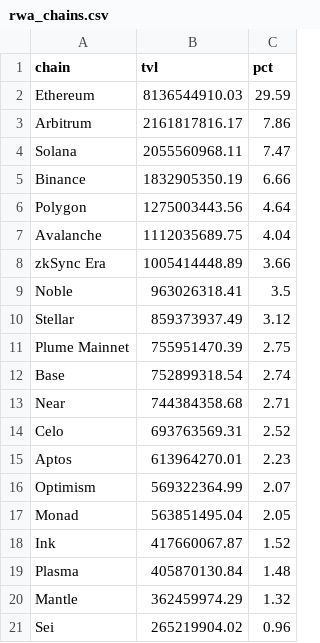
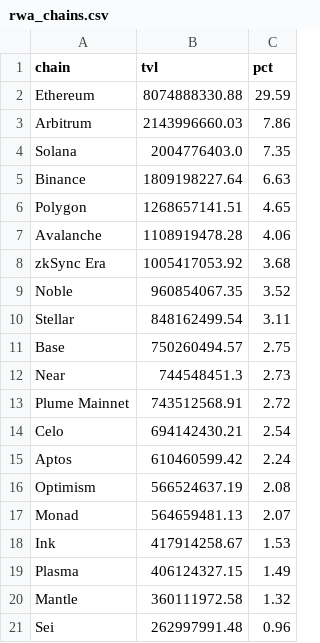
Before and after one commit to kittycapital/rwa-dashboard, a CSV file: data/rwa_chains.csv, drawn as a sheet.

```diff
--- a/data/rwa_chains.csv
+++ b/data/rwa_chains.csv
@@ -1,21 +1,21 @@
 chain,tvl,pct
-Ethereum,8136544910.03,29.59
-Arbitrum,2161817816.17,7.86
-Solana,2055560968.11,7.47
-Binance,1832905350.19,6.66
-Polygon,1275003443.56,4.64
-Avalanche,1112035689.75,4.04
-zkSync Era,1005414448.89,3.66
-Noble,963026318.41,3.5
-Stellar,859373937.49,3.12
-Plume Mainnet,755951470.39,2.75
-Base,752899318.54,2.74
-Near,744384358.68,2.71
-Celo,693763569.31,2.52
-Aptos,613964270.01,2.23
-Optimism,569322364.99,2.07
-Monad,563851495.04,2.05
-Ink,417660067.87,1.52
-Plasma,405870130.84,1.48
-Mantle,362459974.29,1.32
-Sei,265219904.02,0.96
+Ethereum,8074888330.88,29.59
+Arbitrum,2143996660.03,7.86
+Solana,2004776403.0,7.35
+Binance,1809198227.64,6.63
+Polygon,1268657141.51,4.65
+Avalanche,1108919478.28,4.06
+zkSync Era,1005417053.92,3.68
+Noble,960854067.35,3.52
+Stellar,848162499.54,3.11
+Base,750260494.57,2.75
+Near,744548451.3,2.73
+Plume Mainnet,743512568.91,2.72
+Celo,694142430.21,2.54
+Aptos,610460599.42,2.24
+Optimism,566524637.19,2.08
+Monad,564659481.13,2.07
+Ink,417914258.67,1.53
+Plasma,406124327.15,1.49
+Mantle,360111972.58,1.32
+Sei,262997991.48,0.96
```
Also changed, not shown: data/rwa_category_history.csv, data/rwa_protocols.csv, 3 other files.
